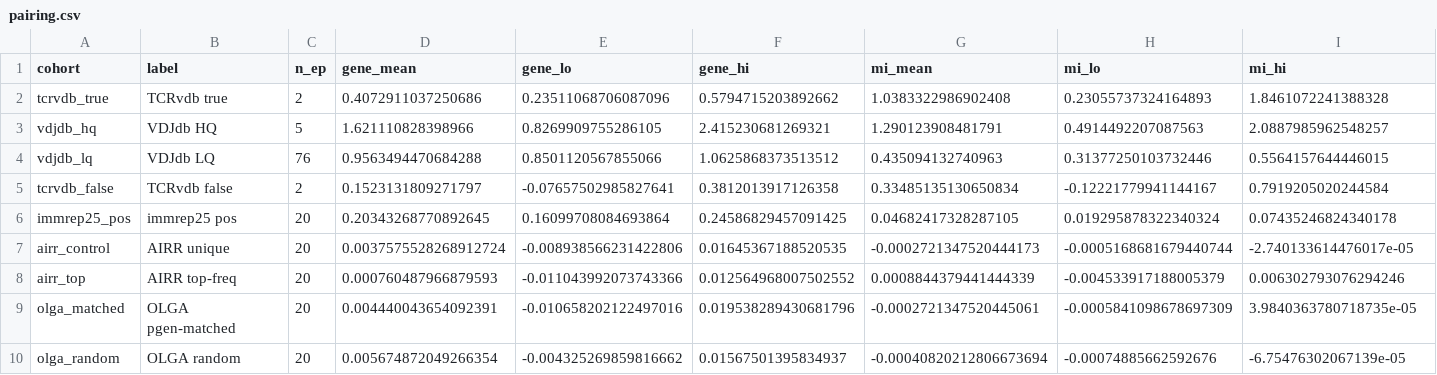
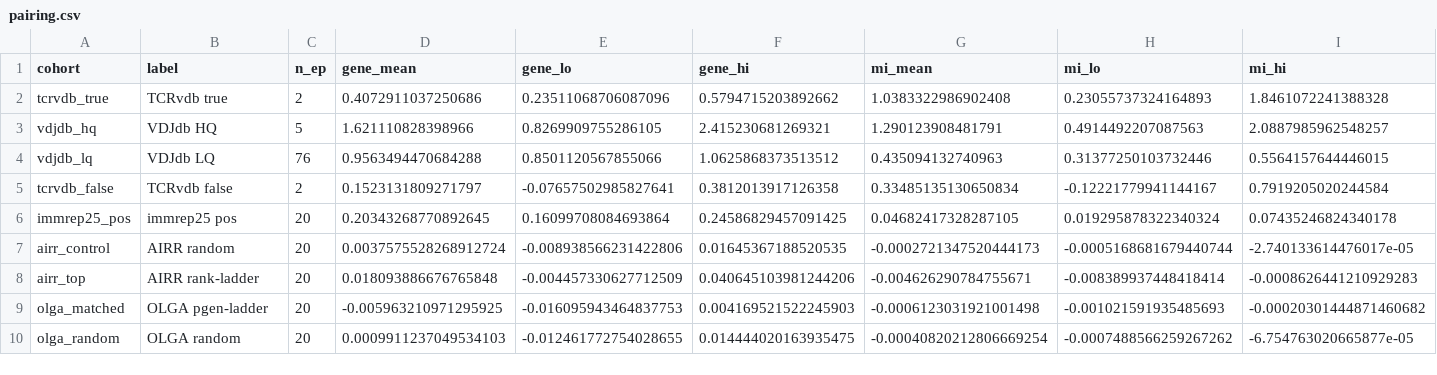
Before and after one commit to repseq/2026-immrep25-audit, a CSV file: results/pairing.csv, drawn as a sheet.

```diff
--- a/results/pairing.csv
+++ b/results/pairing.csv
@@ -6,5 +6,5 @@ tcrvdb_false,TCRvdb false,2,0.1523131809271797,-0.07657502985827641,0.3812013917
 immrep25_pos,immrep25 pos,20,0.20343268770892645,0.16099708084693864,0.24586829457091425,0.04682417328287105,0.019295878322340324,0.07435246824340178
-airr_control,AIRR unique,20,0.0037575528268912724,-0.008938566231422806,0.01645367188520535,-0.0002721347520444173,-0.0005168681679440744,-2.740133614476017e-05
-airr_top,AIRR top-freq,20,0.000760487966879593,-0.011043992073743366,0.012564968007502552,0.0008844379441444339,-0.004533917188005379,0.006302793076294246
-olga_matched,OLGA pgen-matched,20,0.004440043654092391,-0.010658202122497016,0.019538289430681796,-0.0002721347520445061,-0.0005841098678697309,3.9840363780718735e-05
-olga_random,OLGA random,20,0.005674872049266354,-0.004325269859816662,0.01567501395834937,-0.00040820212806673694,-0.00074885662592676,-6.75476302067139e-05
+airr_control,AIRR random,20,0.0037575528268912724,-0.008938566231422806,0.01645367188520535,-0.0002721347520444173,-0.0005168681679440744,-2.740133614476017e-05
+airr_top,AIRR rank-ladder,20,0.018093886676765848,-0.004457330627712509,0.040645103981244206,-0.004626290784755671,-0.008389937448418414,-0.0008626441210929283
+olga_matched,OLGA pgen-ladder,20,-0.005963210971295925,-0.016095943464837753,0.004169521522245903,-0.0006123031921001498,-0.001021591935485693,-0.00020301444871460682
+olga_random,OLGA random,20,0.0009911237049534103,-0.012461772754028655,0.014444020163935475,-0.00040820212806669254,-0.0007488566259267262,-6.754763020665877e-05
```
Also changed, not shown: results/counts.csv, results/graph_stats.csv, 44 other files.
